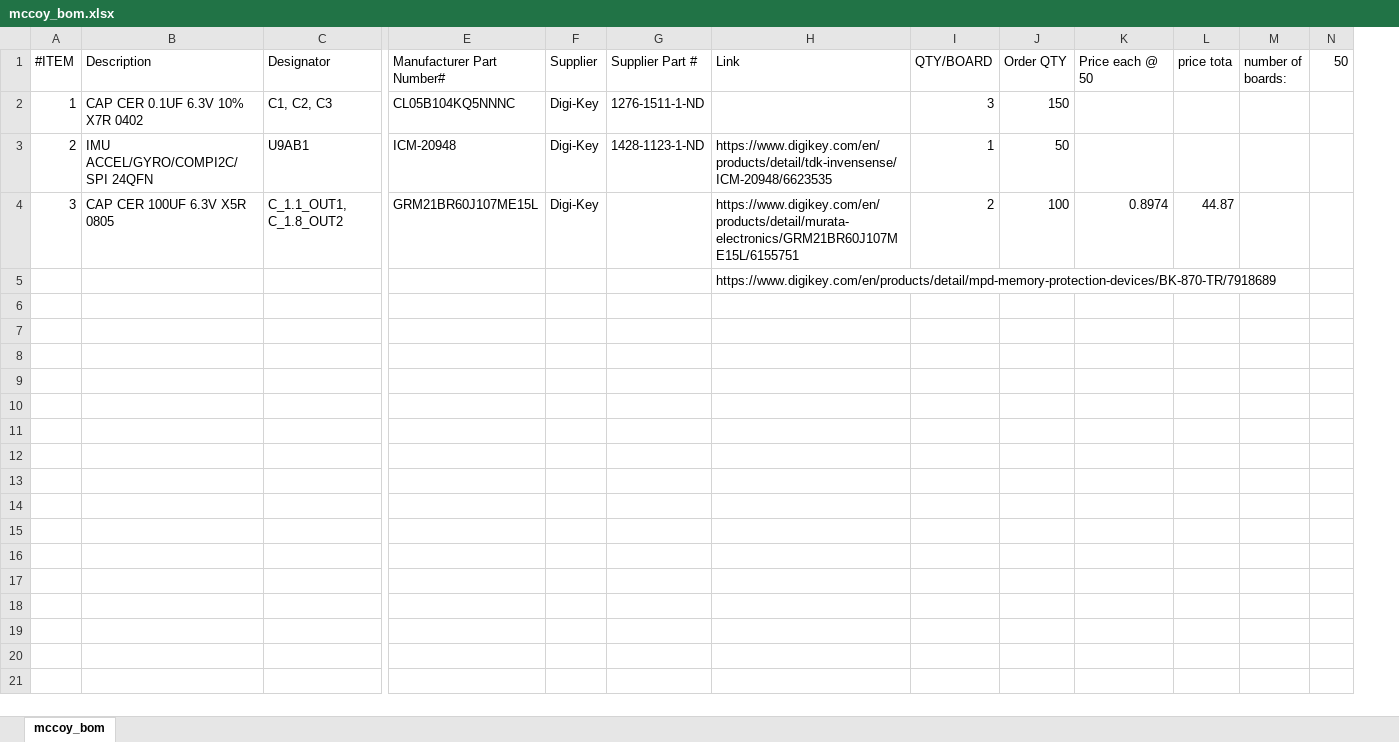
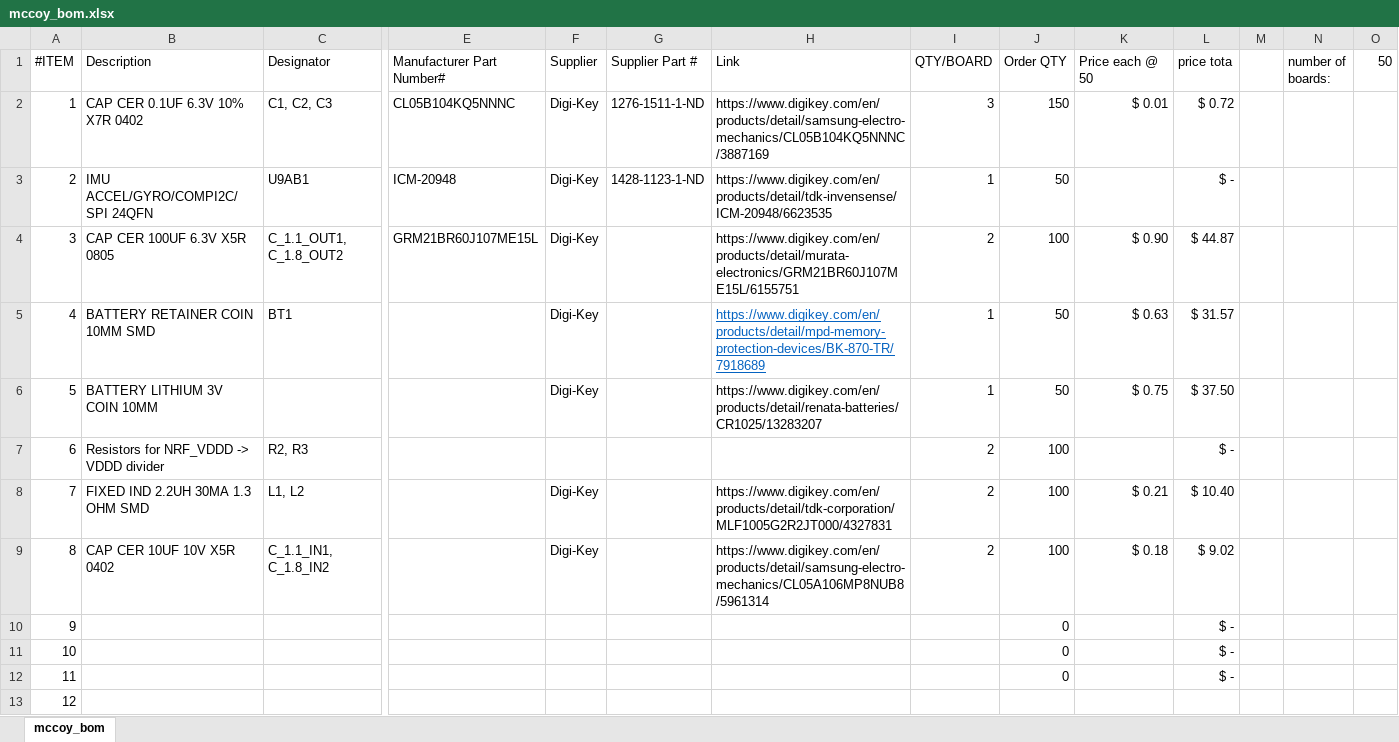
Before and after one commit to PisterLab/scum-dev-board, an Excel workbook: mccoy/mccoy_bom.xlsx, sheet mccoy_bom, drawn as a sheet; only a part is shown, gaps mark what is left out; values as stored, in another font and other column widths than the file's, no borders; removed rows and columns are numbered as before the commit, all else as after; rows hold the shown columns only; the diff covers the shown part only; the diff names each change by its address in the sheet, - before the commit and + after, or states it on an @@ line.

```diff
--- a/mccoy/mccoy_bom.xlsx (sheet mccoy_bom)
+++ b/mccoy/mccoy_bom.xlsx (sheet mccoy_bom)
+column M, empty
-H2 (Link): (empty)
+H2 (Link): https://www.digikey.com/en/products/detail/samsung-electro-mechanics/CL05B104KQ5NNNC/3887169
-K2 (Price each @ 50): (empty)
+K2 (Price each @ 50): $ 0.01
-L2 (price tota): (empty)
+L2 (price tota): $ 0.72
-L3 (price tota): (empty)
+L3 (price tota): $ -
-K4 (Price each @ 50): 0.8974
+K4 (Price each @ 50): $ 0.90
-L4 (price tota): 44.87
+L4 (price tota): $ 44.87
-row 5:  |  |  |  |  |  | https://www.digikey.com/en/products/detail/mpd-memory-protection-devices/BK-870-TR/7918689
+row 5: 4 | BATTERY RETAINER COIN 10MM SMD | BT1 |  | Digi-Key |  | https://www.digikey.com/en/products/detail/mpd-memory-protection-devices/BK-870-TR/7918689 | 1 | 50 | $ 0.63 | $ 31.57
+row 6: 5 | BATTERY LITHIUM 3V COIN 10MM |  |  | Digi-Key |  | https://www.digikey.com/en/products/detail/renata-batteries/CR1025/13283207 | 1 | 50 | $ 0.75 | $ 37.50
+row 7: 6 | Resistors for NRF_VDDD -> VDDD divider | R2, R3 |  |  |  |  | 2 | 100 |  | $ -
+row 8: 7 | FIXED IND 2.2UH 30MA 1.3 OHM SMD | L1, L2 |  | Digi-Key |  | https://www.digikey.com/en/products/detail/tdk-corporation/MLF1005G2R2JT000/4327831 | 2 | 100 | $ 0.21 | $ 10.40
+row 9: 8 | CAP CER 10UF 10V X5R 0402 | C_1.1_IN1, C_1.8_IN2 |  | Digi-Key |  | https://www.digikey.com/en/products/detail/samsung-electro-mechanics/CL05A106MP8NUB8/5961314 | 2 | 100 | $ 0.18 | $ 9.02
+row 10: 9 |  |  |  |  |  |  |  | 0 |  | $ -
+row 11: 10 |  |  |  |  |  |  |  | 0 |  | $ -
+row 12: 11 |  |  |  |  |  |  |  | 0 |  | $ -
+row 13: 12
```
Also changed, not shown: 12 added rows elsewhere in this sheet, formulas that keep their value, 1 other file.
